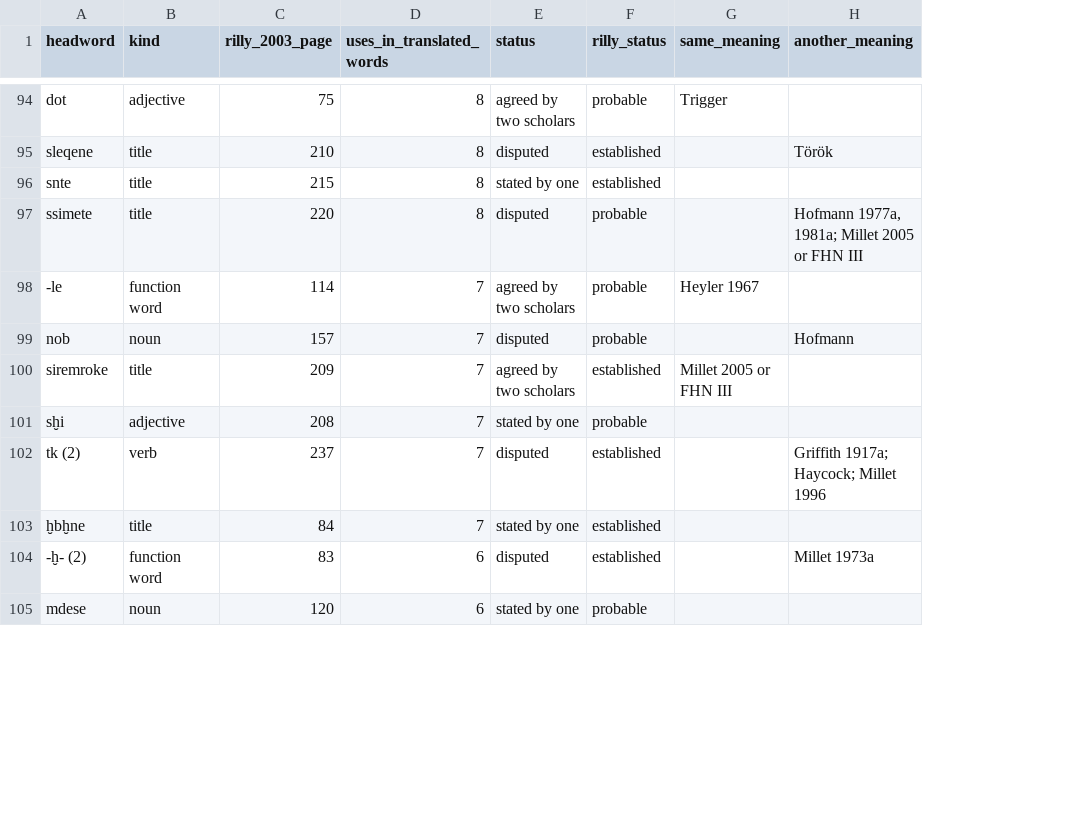
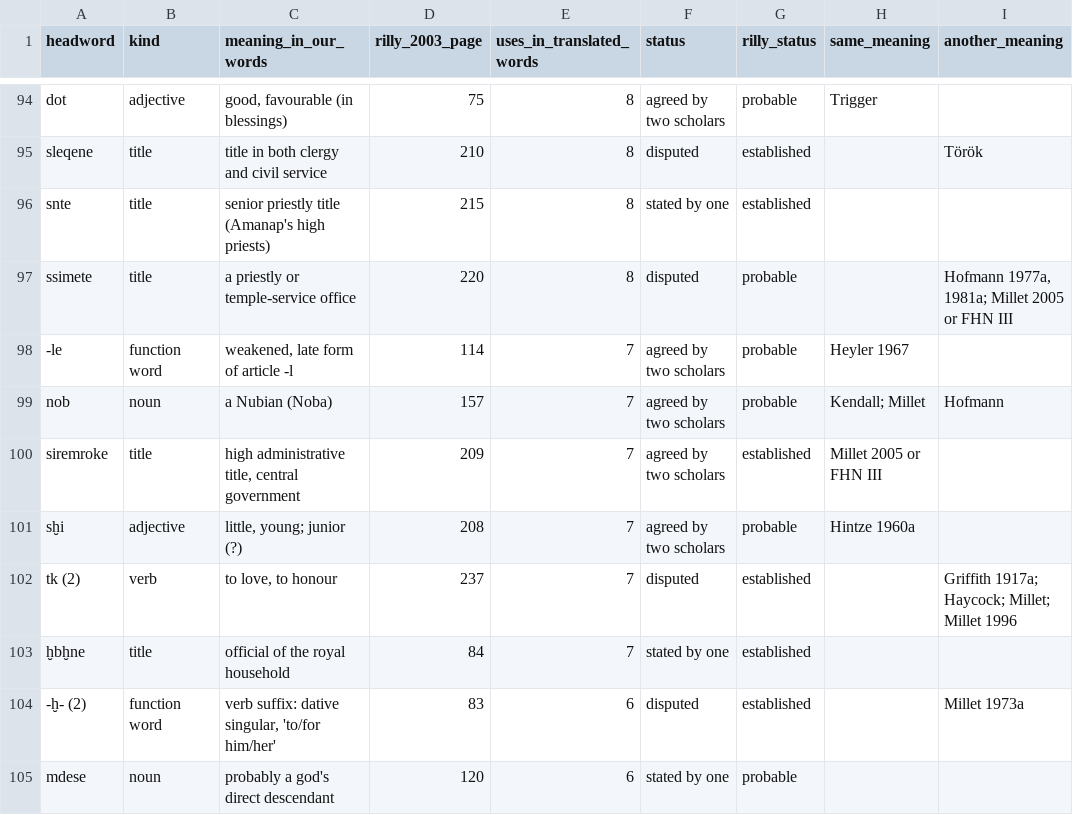
Before and after one commit to MikeKovetsky/meroitic, a TSV file: data/discovery/lexicon_statuses.tsv, drawn as a sheet; only a part is shown, gaps mark what is left out; addresses are those after the commit; the diff covers the shown part only; the diff names each change by its address in the sheet, - before the commit and + after, or states it on an @@ line.

```diff
--- a/data/discovery/lexicon_statuses.tsv
+++ b/data/discovery/lexicon_statuses.tsv
+column C (meaning_in_our_words), rows 94-105: good, favourable (in blessings) | title in both clergy and civil service | senior priestly title (Amanap's high priests) | a priestly or temple-service office | weakened, late form of article -l | a Nubian (Noba) | high administrative title, central government | little, young; junior (?) | to love, to honour | official of the royal household | verb suffix: dative singular, 'to/for him/her' | probably a god's direct descendant
-F99 (status): disputed
+F99 (status): agreed by two scholars
-H99 (same_meaning): (empty)
+H99 (same_meaning): Kendall; Millet
-F101 (status): stated by one
+F101 (status): agreed by two scholars
-H101 (same_meaning): (empty)
+H101 (same_meaning): Hintze 1960a
-I102 (another_meaning): Griffith 1917a; Haycock; Millet 1996
+I102 (another_meaning): Griffith 1917a; Haycock; Millet; Millet 1996
```
Also changed, not shown: 34 edited cells elsewhere in this file, 10 other files.
